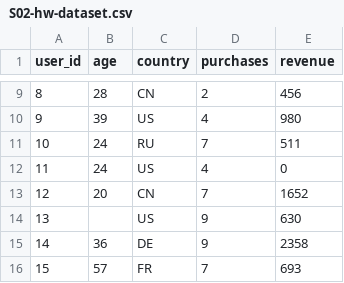
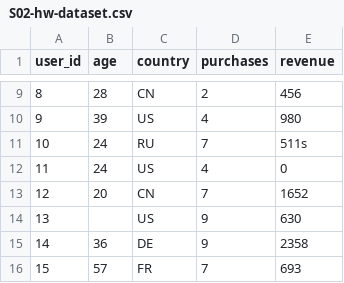
Before and after one commit to Balaneza/AI_MIREA_Balanfm, a CSV file: homeworks/HW03/eda-cli/data/S02-hw-dataset.csv, drawn as a sheet; only a part is shown, gaps mark what is left out.

```diff
--- a/homeworks/HW03/eda-cli/data/S02-hw-dataset.csv
+++ b/homeworks/HW03/eda-cli/data/S02-hw-dataset.csv
@@ -10,3 +10,3 @@ user_id,age,country,purchases,revenue
 9,39,US,4,980
-10,24,RU,7,511
+10,24,RU,7,511s
 11,24,US,4,0
```
Also changed, not shown: 8 other files.
